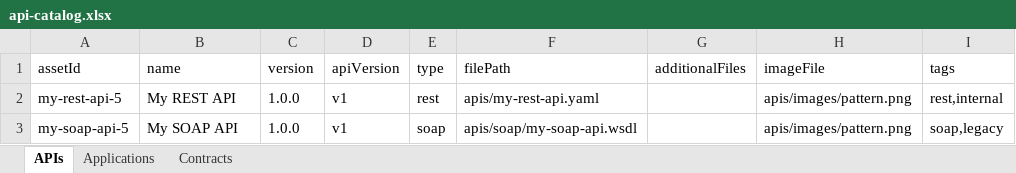
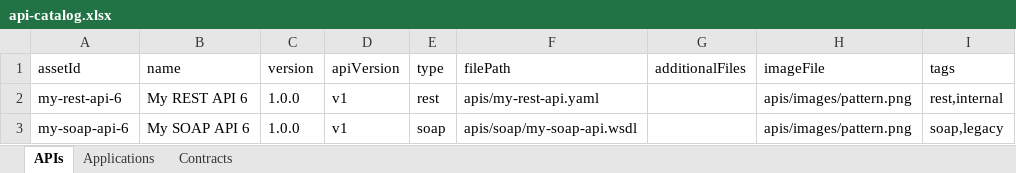
Before and after one commit to vsantarini/exchange-mulesoft, an Excel workbook: api-catalog.xlsx, sheet APIs, drawn as a sheet; only a part is shown; values as stored, in another font and other column widths than the file's, no borders; table styles not drawn; the diff names each change by its address in the sheet, - before the commit and + after, or states it on an @@ line.

```diff
--- a/api-catalog.xlsx (sheet APIs)
+++ b/api-catalog.xlsx (sheet APIs)
-A2 (assetId): my-rest-api-5
+A2 (assetId): my-rest-api-6
-B2 (name): My REST API
+B2 (name): My REST API 6
-A3 (assetId): my-soap-api-5
+A3 (assetId): my-soap-api-6
-B3 (name): My SOAP API
+B3 (name): My SOAP API 6
```
Also changed, not shown: 5 other files.
